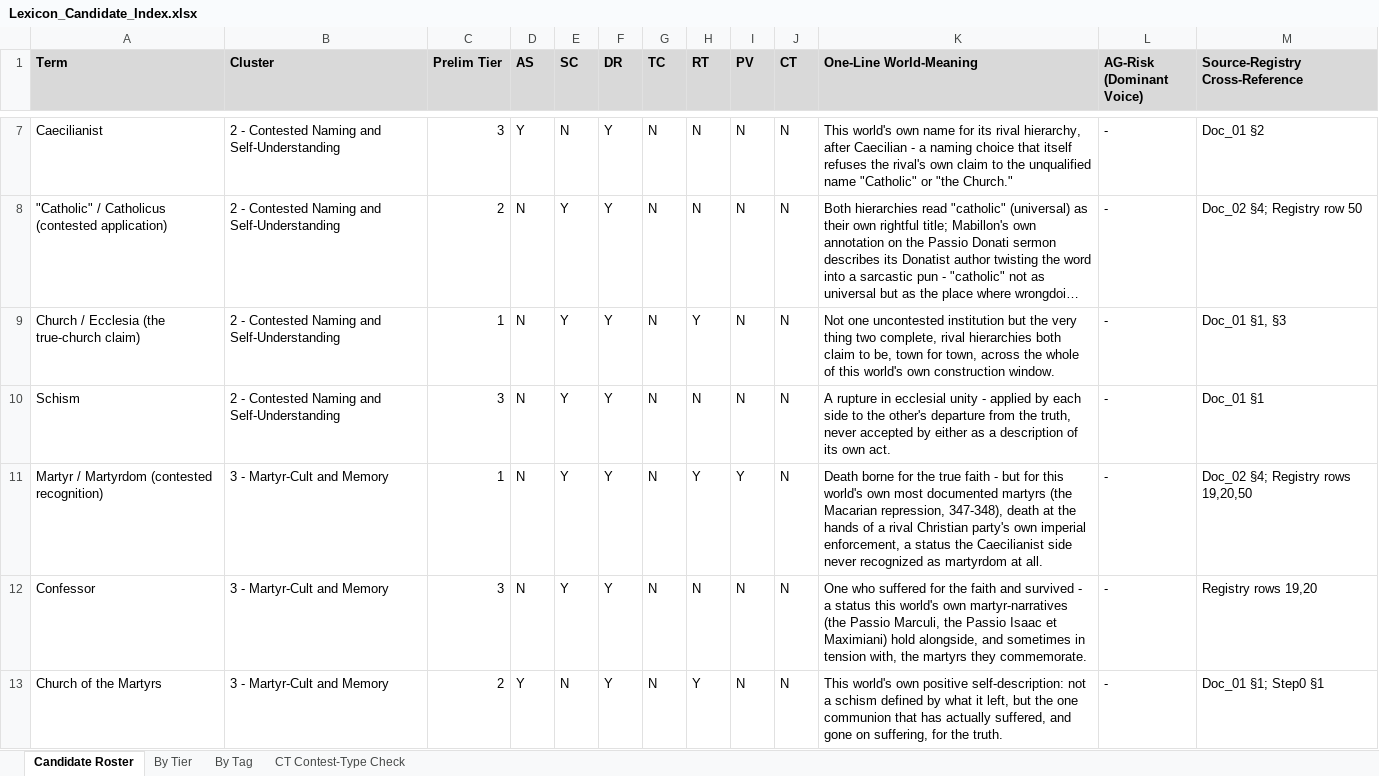
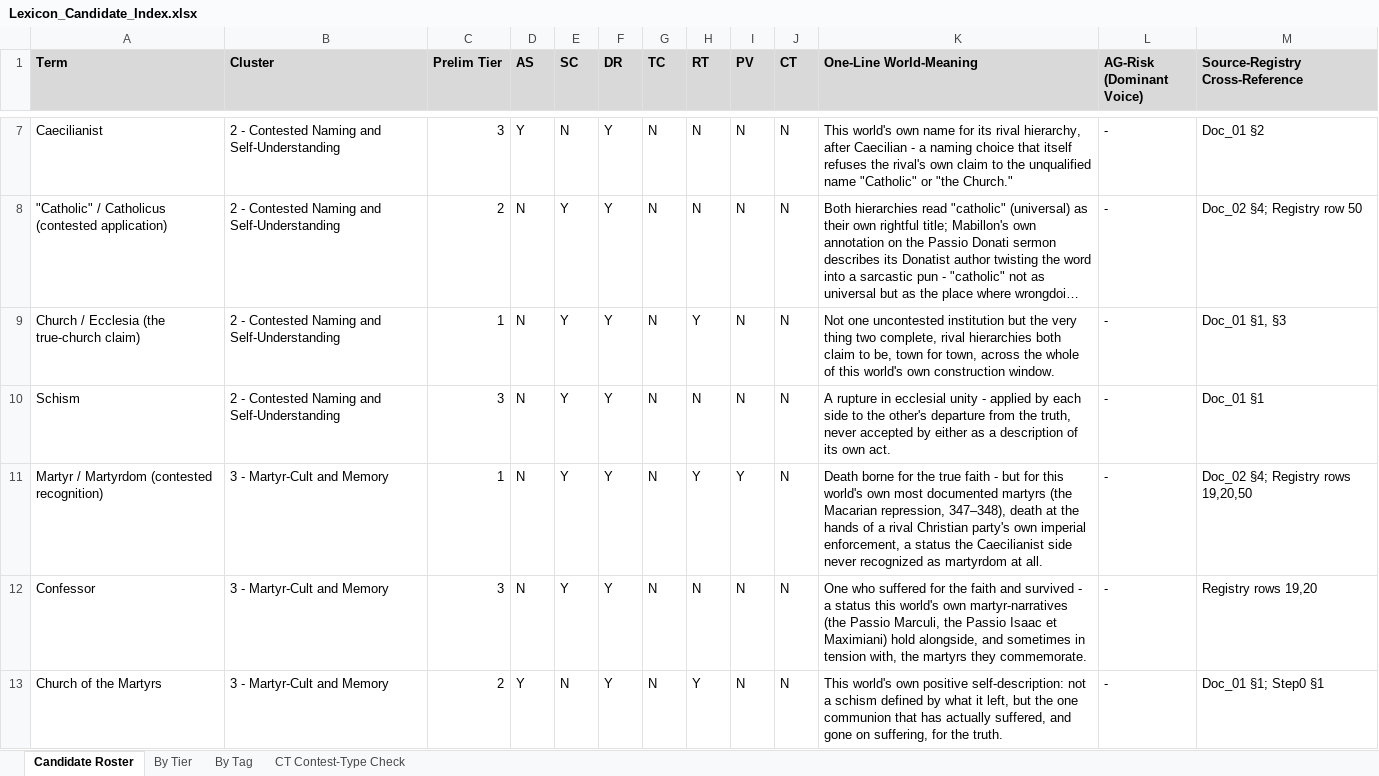
Before and after one commit to mchadwick25-droid/CIC-Project, an Excel workbook: World-Builds/Donatism/Lexicon_Candidate_Index.xlsx, sheet Candidate Roster, drawn as a sheet; only a part is shown, gaps mark what is left out; long unchanged cells end in …; values as stored, in another font and other column widths than the file's, no borders; the diff covers the shown part only; the diff names each change by its address in the sheet, - before the commit and + after, or states it on an @@ line.

```diff
--- a/World-Builds/Donatism/Lexicon_Candidate_Index.xlsx (sheet Candidate Roster)
+++ b/World-Builds/Donatism/Lexicon_Candidate_Index.xlsx (sheet Candidate Roster)
-K11 (One-Line World-Meaning): …Macarian repression, 347-348), death at…
+K11 (One-Line World-Meaning): …Macarian repression, 347–348), death at…
```
Also changed, not shown: 1 edited cell elsewhere in this sheet, 3 other files.
